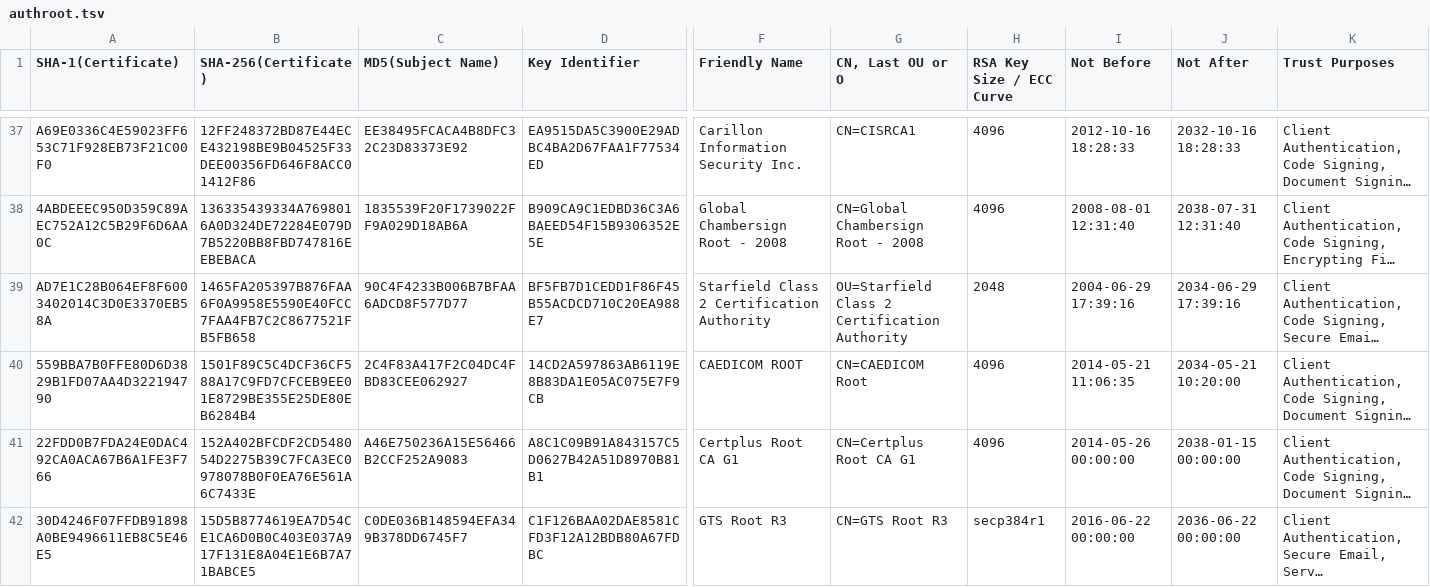
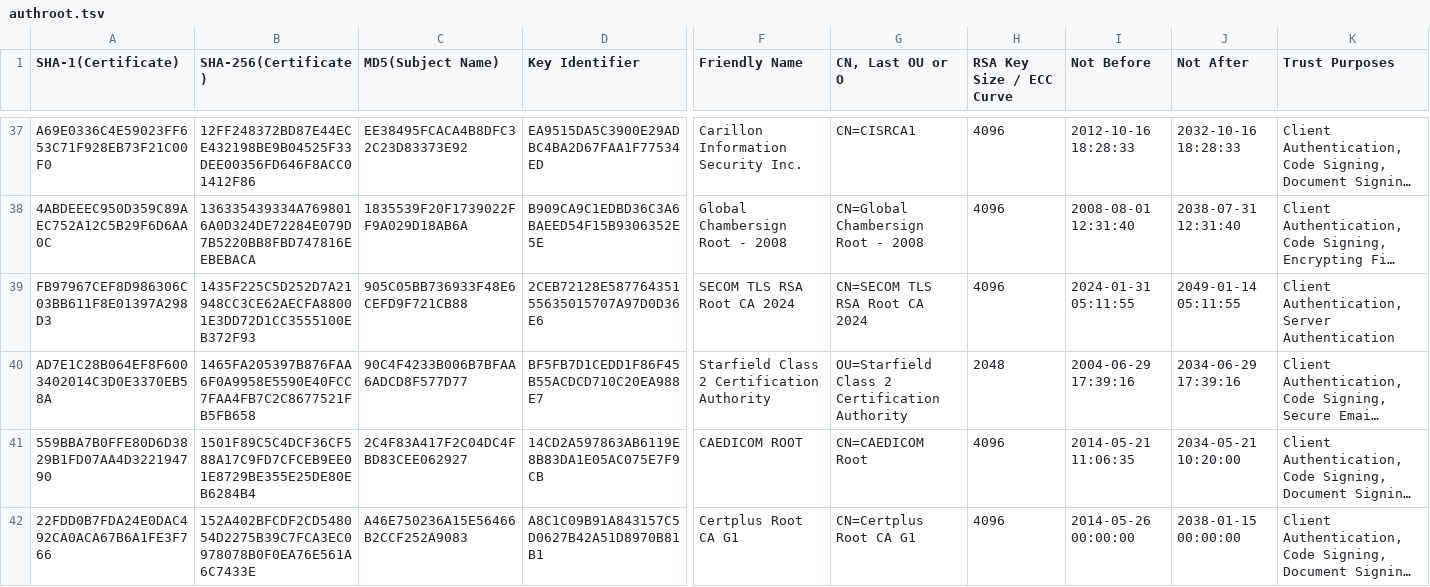
Before and after one commit to robstradling/authroot.stl, a TSV file: authroot.tsv, drawn as a sheet; only a part is shown, gaps mark what is left out; the shorter side is filled out with more unchanged rows; long unchanged cells end in …; rows hold the shown columns only; the diff covers the shown part only; the diff names each change by its address in the sheet, - before the commit and + after, or states it on an @@ line.

```diff
--- a/authroot.tsv
+++ b/authroot.tsv
+row 39: FB97967CEF8D986306C03BB611F8E01397A298D3 | 1435F225C5D252D7A21948CC3CE62AECFA88001E3DD72D1CC3555100EB372F93 | 905C05BB736933F48E6CEFD9F721CB88 | 2CEB72128E58776435155635015707A97D0D36E6 | SECOM TLS RSA Root CA 2024 | CN=SECOM TLS RSA Root CA 2024 | 4096 | 2024-01-31 05:11:55 | 2049-01-14 05:11:55 | Client Authentication, Server Authentication
```
Also changed, not shown: 3 added rows and 2 edited cells elsewhere in this file, 6 other files.
